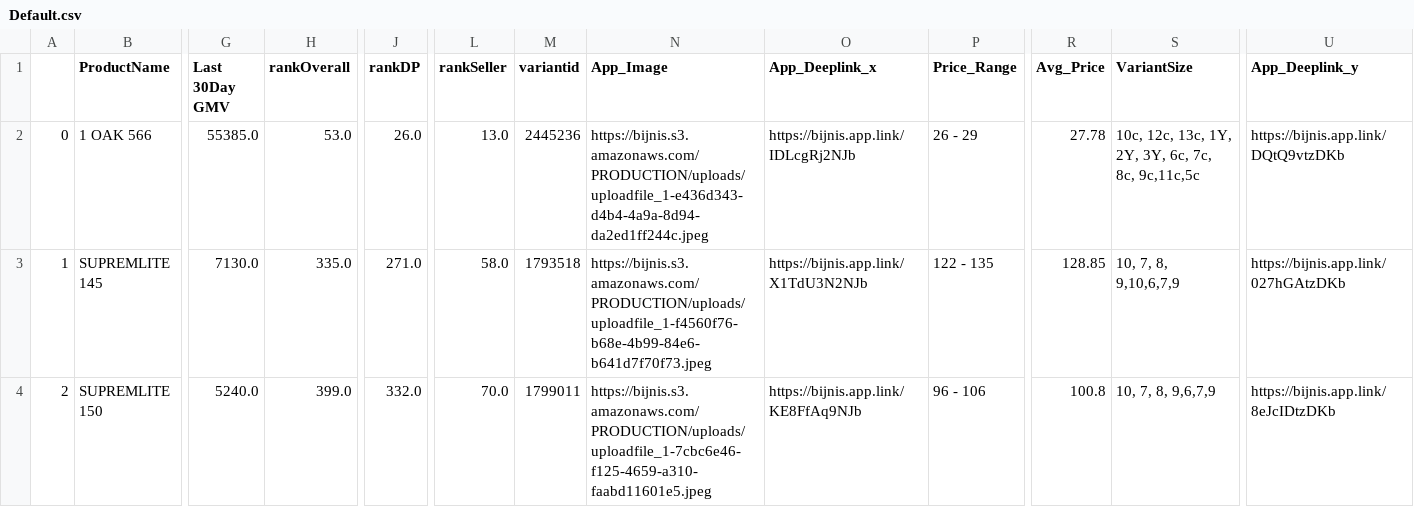
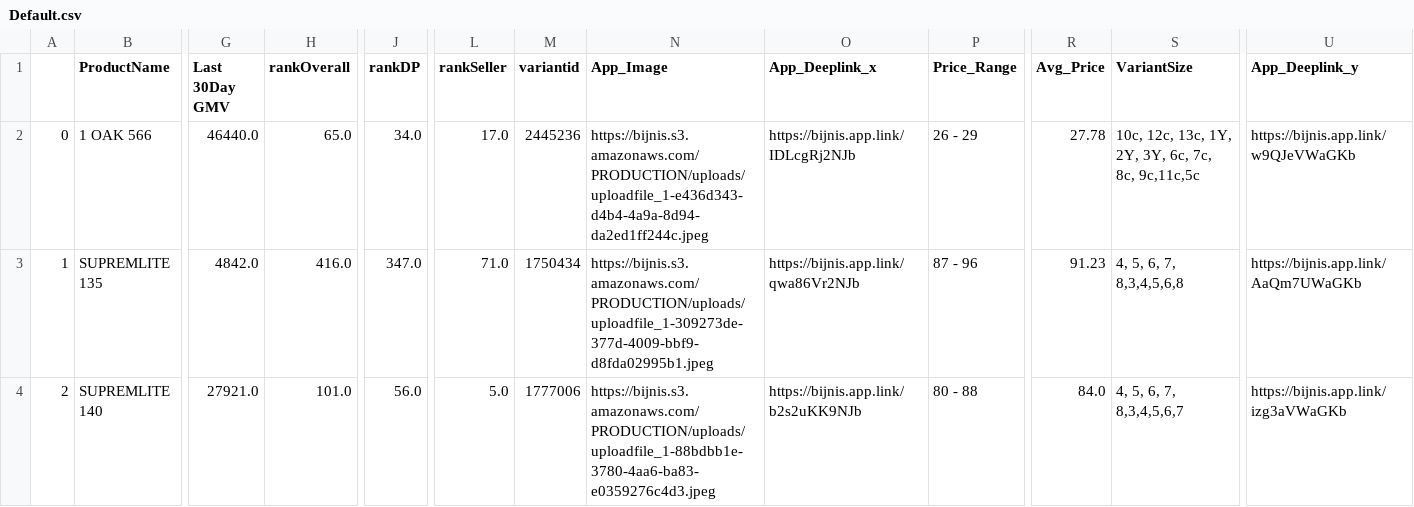
Before and after one commit to SupplyAnalytics/pdf-streamlit-app-Sarthak, a CSV file: Default.csv, drawn as a sheet; only a part is shown, gaps mark what is left out; the diff covers the shown part only; the diff names each change by its address in the sheet, - before the commit and + after, or states it on an @@ line.

```diff
--- a/Default.csv
+++ b/Default.csv
-G2 (Last 30Day GMV): 55385.0
+G2 (Last 30Day GMV): 46440.0
-H2 (rankOverall): 53.0
+H2 (rankOverall): 65.0
-J2 (rankDP): 26.0
+J2 (rankDP): 34.0
-L2 (rankSeller): 13.0
+L2 (rankSeller): 17.0
-U2 (App_Deeplink_y): https://bijnis.app.link/DQtQ9vtzDKb
+U2 (App_Deeplink_y): https://bijnis.app.link/w9QJeVWaGKb
-B3 (ProductName): SUPREMLITE 145
+B3 (ProductName): SUPREMLITE 135
-G3 (Last 30Day GMV): 7130.0
+G3 (Last 30Day GMV): 4842.0
-H3 (rankOverall): 335.0
+H3 (rankOverall): 416.0
-J3 (rankDP): 271.0
+J3 (rankDP): 347.0
-L3 (rankSeller): 58.0
+L3 (rankSeller): 71.0
-M3 (variantid): 1793518
+M3 (variantid): 1750434
-N3 (App_Image): https://bijnis.s3.amazonaws.com/PRODUCTION/uploads/uploadfile_1-f4560f76-b68e-4b99-84e6-b641d7f70f73.jpeg
+N3 (App_Image): https://bijnis.s3.amazonaws.com/PRODUCTION/uploads/uploadfile_1-309273de-377d-4009-bbf9-d8fda02995b1.jpeg
-O3 (App_Deeplink_x): https://bijnis.app.link/X1TdU3N2NJb
+O3 (App_Deeplink_x): https://bijnis.app.link/qwa86Vr2NJb
-P3 (Price_Range): 122 - 135
+P3 (Price_Range): 87 - 96
-R3 (Avg_Price): 128.85
+R3 (Avg_Price): 91.23
-S3 (VariantSize): 10, 7, 8, 9,10,6,7,9
+S3 (VariantSize): 4, 5, 6, 7, 8,3,4,5,6,8
-U3 (App_Deeplink_y): https://bijnis.app.link/027hGAtzDKb
+U3 (App_Deeplink_y): https://bijnis.app.link/AaQm7UWaGKb
-B4 (ProductName): SUPREMLITE 150
+B4 (ProductName): SUPREMLITE 140
-G4 (Last 30Day GMV): 5240.0
+G4 (Last 30Day GMV): 27921.0
-H4 (rankOverall): 399.0
+H4 (rankOverall): 101.0
-J4 (rankDP): 332.0
+J4 (rankDP): 56.0
-L4 (rankSeller): 70.0
+L4 (rankSeller): 5.0
-M4 (variantid): 1799011
+M4 (variantid): 1777006
-N4 (App_Image): https://bijnis.s3.amazonaws.com/PRODUCTION/uploads/uploadfile_1-7cbc6e46-f125-4659-a310-faabd11601e5.jpeg
+N4 (App_Image): https://bijnis.s3.amazonaws.com/PRODUCTION/uploads/uploadfile_1-88bdbb1e-3780-4aa6-ba83-e0359276c4d3.jpeg
-O4 (App_Deeplink_x): https://bijnis.app.link/KE8FfAq9NJb
+O4 (App_Deeplink_x): https://bijnis.app.link/b2s2uKK9NJb
-P4 (Price_Range): 96 - 106
+P4 (Price_Range): 80 - 88
-R4 (Avg_Price): 100.8
+R4 (Avg_Price): 84.0
-S4 (VariantSize): 10, 7, 8, 9,6,7,9
+S4 (VariantSize): 4, 5, 6, 7, 8,3,4,5,6,7
-U4 (App_Deeplink_y): https://bijnis.app.link/8eJcIDtzDKb
+U4 (App_Deeplink_y): https://bijnis.app.link/izg3aVWaGKb
```
Also changed, not shown: 28 edited cells elsewhere in this file, BijnisDeeplinkPDF.csv, Postman_Deeplink_Final.csv, 5 other files.
